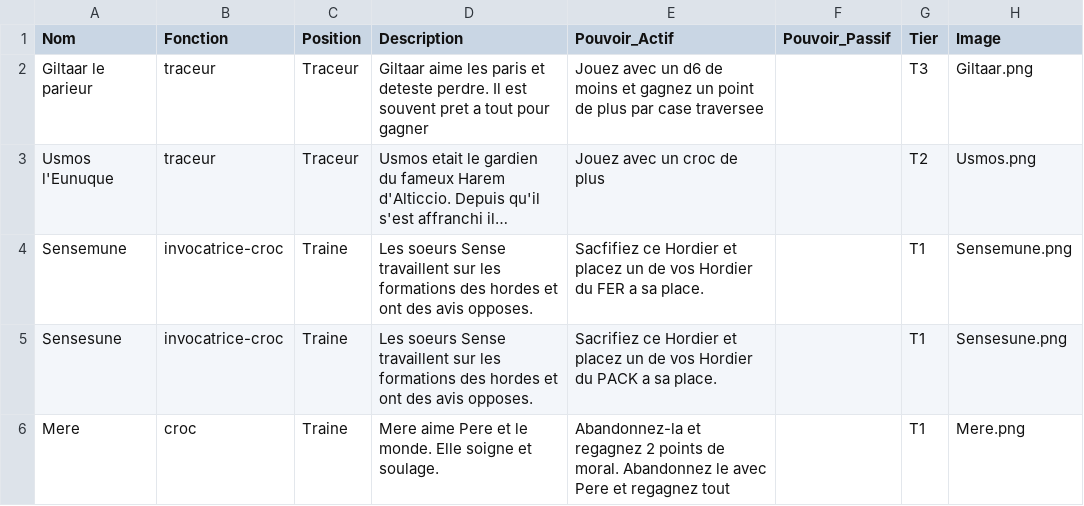
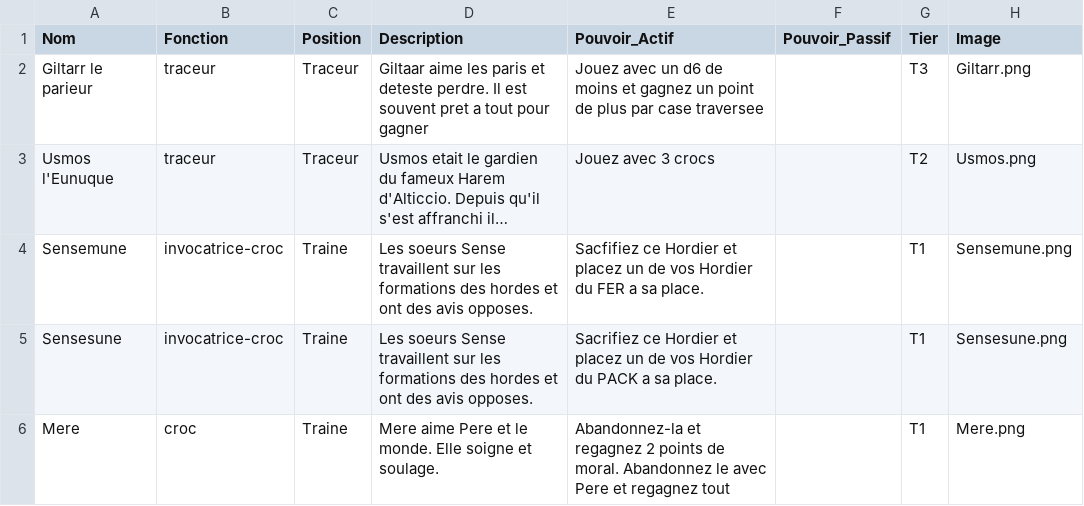
Before and after one commit to davidoliviersaban/windwalkers-cardgame, a CSV file: src/resources/horde2_cards.csv, drawn as a sheet; only a part is shown; long unchanged cells end in …; the diff names each change by its address in the sheet, - before the commit and + after, or states it on an @@ line.

```diff
--- a/src/resources/horde2_cards.csv
+++ b/src/resources/horde2_cards.csv
-A2 (Nom): Giltaar le parieur
+A2 (Nom): Giltarr le parieur
-H2 (Image): Giltaar.png
+H2 (Image): Giltarr.png
-E3 (Pouvoir_Actif): Jouez avec un croc de plus
+E3 (Pouvoir_Actif): Jouez avec 3 crocs
```
Also changed, not shown: src/resources/land_cards.csv, 20 other files.
